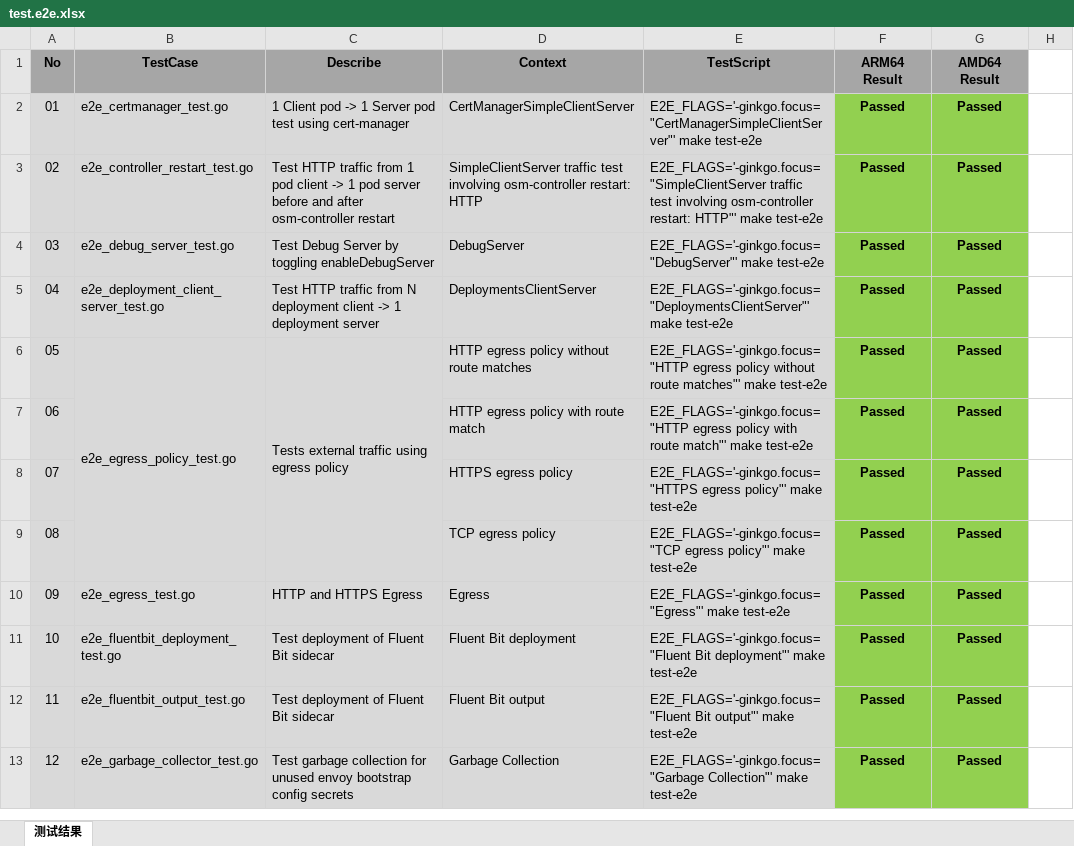
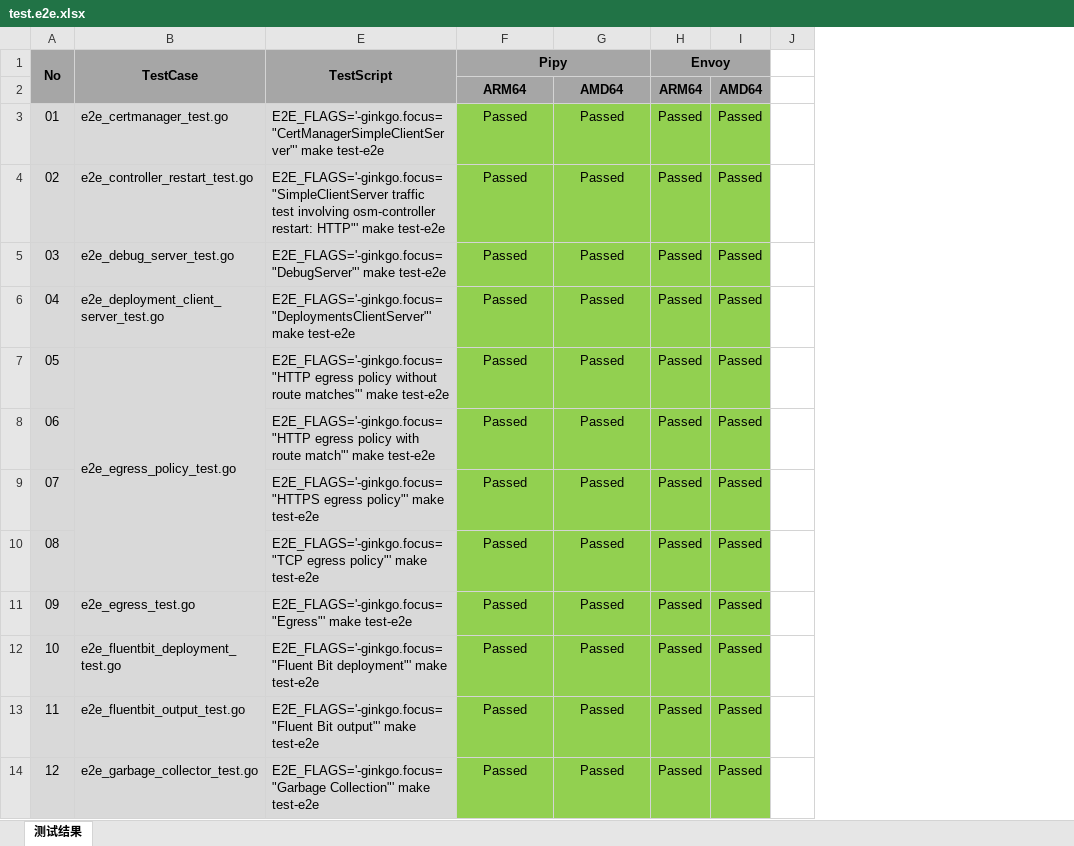
Before and after one commit to cybwan/osm-edge-e2e-testcases, an Excel workbook: test.e2e.xlsx, sheet 测试结果, drawn as a sheet; only a part is shown; values as stored, in another font and other column widths than the file's, no borders; removed rows and columns are numbered as before the commit, all else as after; the diff covers the shown part only; the diff names each change by its address in the sheet, - before the commit and + after, or states it on an @@ line.

Commit message:
update

```diff
--- a/test.e2e.xlsx (sheet 测试结果)
+++ b/test.e2e.xlsx (sheet 测试结果)
@@ column C (Describe) hidden, rows 2-13: 1 Client pod -> 1 Server pod test using cert-manager | Test HTTP traffic from 1 pod client -> 1 pod server before and after osm-controller restart | Test Debug Server by toggling enableDebugServer | Test HTTP traffic from N deployment client -> 1 deployment server | Tests external traffic using egress policy |  |  |  | HTTP and HTTPS Egress | Test deployment of Fluent Bit sidecar | Test deployment of Fluent Bit sidecar | Test garbage collection for unused envoy bootstrap config secrets @@
@@ column D (Context) hidden, rows 2-13: CertManagerSimpleClientServer | SimpleClientServer traffic test involving osm-controller restart: HTTP | DebugServer | DeploymentsClientServer | HTTP egress policy without route matches | HTTP egress policy with route match | HTTPS egress policy | TCP egress policy | Egress | Fluent Bit deployment | Fluent Bit output | Garbage Collection @@
+column H (Envoy), rows 3-14: all Passed
+column I, rows 3-14: all Passed
+A1:A2 merged
+B1:B2 merged
+E1:E2 merged
-F1: ARM64 Result
+F1: Pipy
+F1:G1 merged
-G1: AMD64 Result
+G1: (empty)
+row 2:  |  |  | ARM64 | AMD64 | ARM64 | AMD64
-F3:G14 bold: on
+F3:G14 bold: off
```
Also changed, not shown: 11 edited cells, cell formats, merged cells and row numbers in column A elsewhere in this sheet, formulas that keep their value.
